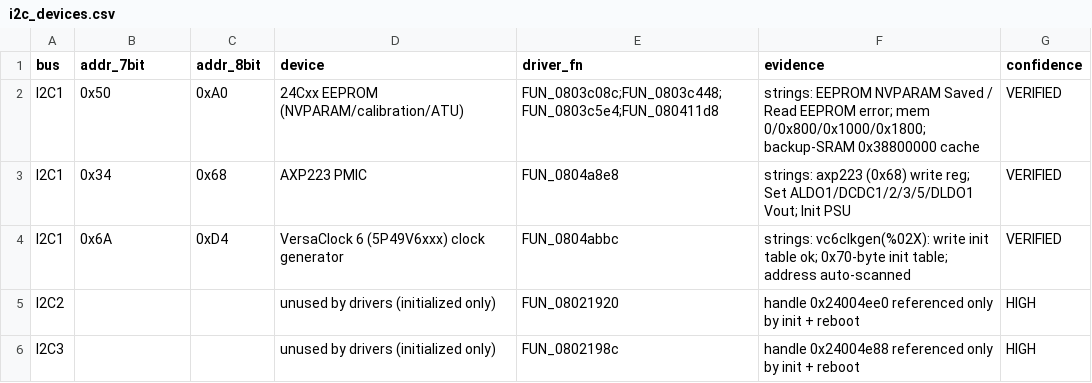
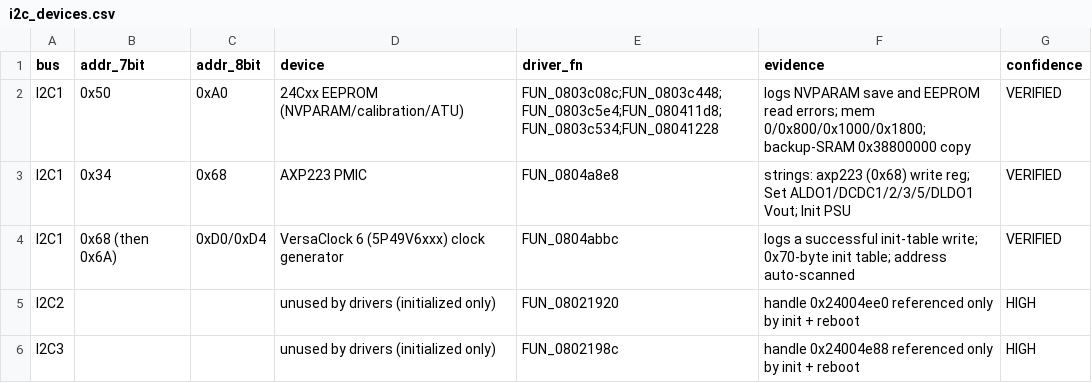
Before and after one commit to fventuri/g7250-base, a CSV file: main_unit/analysis/peripherals/i2c_devices.csv, drawn as a sheet; the diff names each change by its address in the sheet, - before the commit and + after, or states it on an @@ line.

```diff
--- a/main_unit/analysis/peripherals/i2c_devices.csv
+++ b/main_unit/analysis/peripherals/i2c_devices.csv
-E2 (driver_fn): FUN_0803c08c;FUN_0803c448;FUN_0803c5e4;FUN_080411d8
+E2 (driver_fn): FUN_0803c08c;FUN_0803c448;FUN_0803c5e4;FUN_080411d8;FUN_0803c534;FUN_08041228
-F2 (evidence): strings: EEPROM NVPARAM Saved / Read EEPROM error; mem 0/0x800/0x1000/0x1800; backup-SRAM 0x38800000 cache
+F2 (evidence): logs NVPARAM save and EEPROM read errors; mem 0/0x800/0x1000/0x1800; backup-SRAM 0x38800000 copy
-B4 (addr_7bit): 0x6A
+B4 (addr_7bit): 0x68 (then 0x6A)
-C4 (addr_8bit): 0xD4
+C4 (addr_8bit): 0xD0/0xD4
-F4 (evidence): strings: vc6clkgen(%02X): write init table ok; 0x70-byte init…
+F4 (evidence): logs a successful init-table write; 0x70-byte init…
```
Also changed, not shown: 7 other files.
